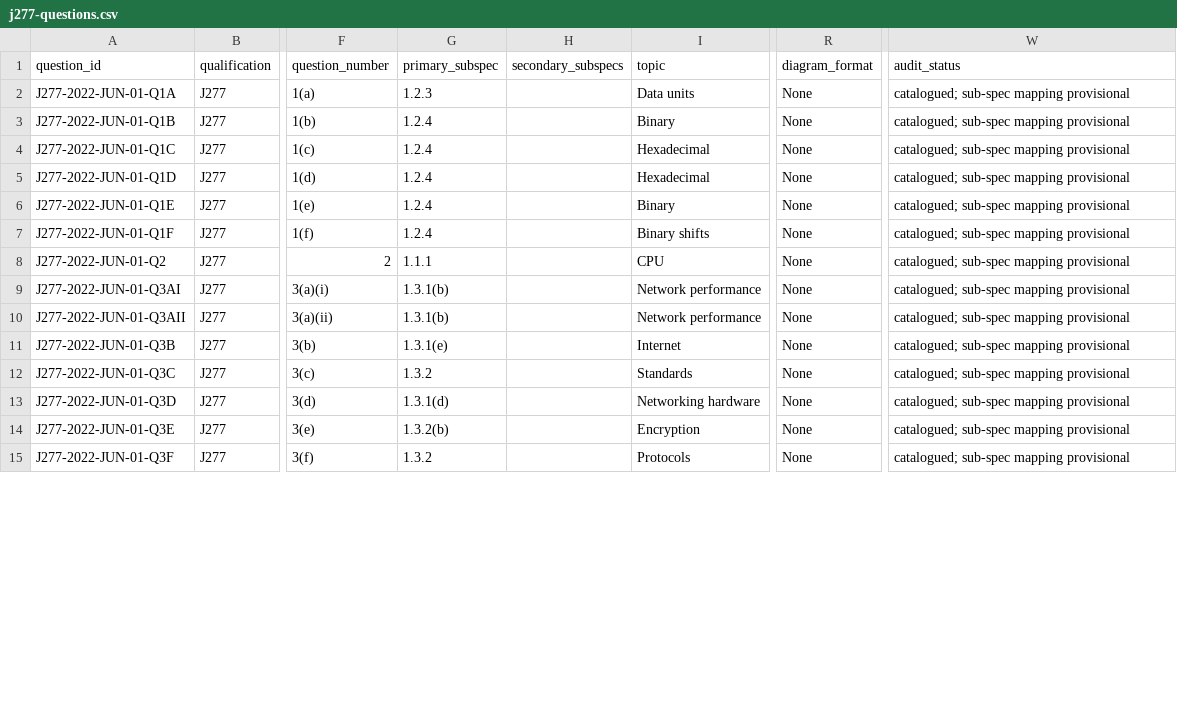
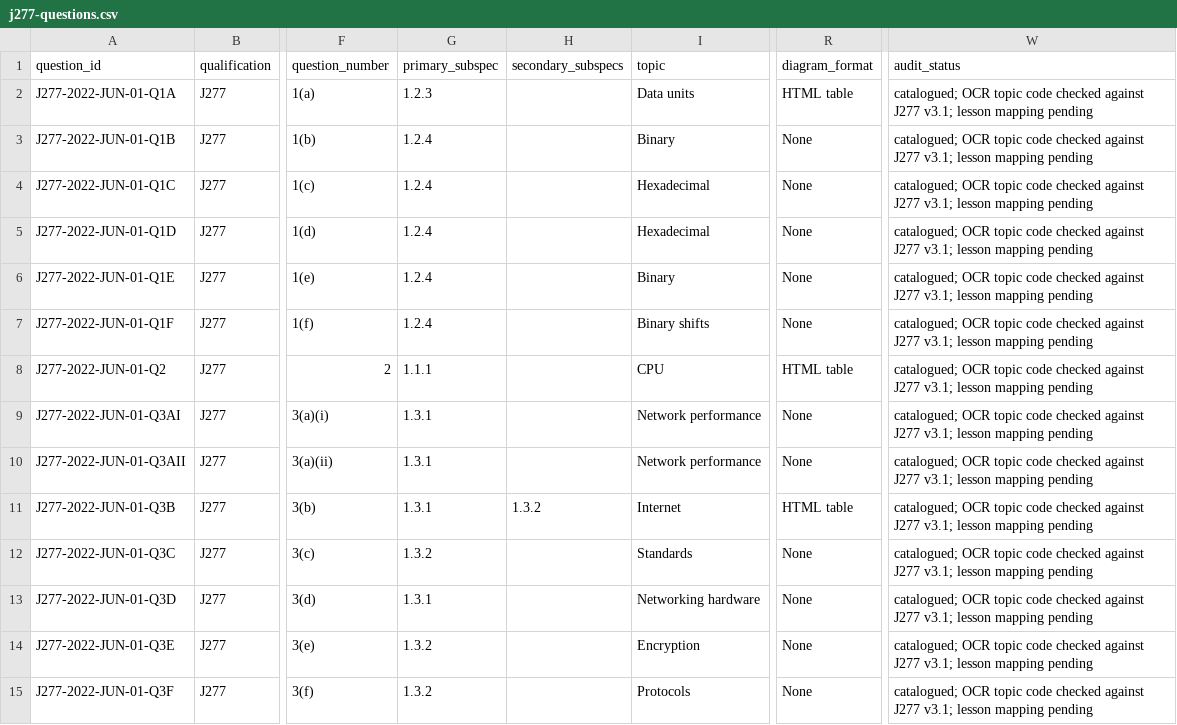
Before and after one commit to computingdept/reepham-computing, a CSV file: data/exam-questions/j277-questions.csv, drawn as a sheet; only a part is shown, gaps mark what is left out; the diff covers the shown part only; the diff names each change by its address in the sheet, - before the commit and + after, or states it on an @@ line.

Commit message:
Correct June 2022 J277 Paper 1 OCR topic references

```diff
--- a/data/exam-questions/j277-questions.csv
+++ b/data/exam-questions/j277-questions.csv
-R2 (diagram_format): None
+R2 (diagram_format): HTML table
-W2:W15 (audit_status): catalogued; sub-spec mapping provisional
+W2:W15 (audit_status): catalogued; OCR topic code checked against J277 v3.1; lesson mapping pending
-R8 (diagram_format): None
+R8 (diagram_format): HTML table
-G9:G10 (primary_subspec): 1.3.1(b)
+G9:G10 (primary_subspec): 1.3.1
-G11 (primary_subspec): 1.3.1(e)
+G11 (primary_subspec): 1.3.1
-H11 (secondary_subspecs): (empty)
+H11 (secondary_subspecs): 1.3.2
-R11 (diagram_format): None
+R11 (diagram_format): HTML table
-G13 (primary_subspec): 1.3.1(d)
+G13 (primary_subspec): 1.3.1
-G14 (primary_subspec): 1.3.2(b)
+G14 (primary_subspec): 1.3.2
```
Also changed, not shown: 26 edited cells elsewhere in this file.
